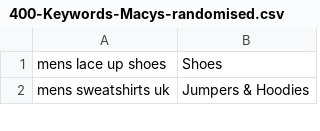
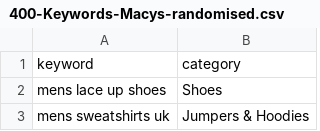
Before and after one commit to CharlyWargnier/CSVHub, a CSV file: Tommy-Macys/400-Keywords-Macys-randomised.csv, drawn as a sheet; only a part is shown; the diff names each change by its address in the sheet, - before the commit and + after, or states it on an @@ line.

Commit message:
added column names

```diff
--- a/Tommy-Macys/400-Keywords-Macys-randomised.csv
+++ b/Tommy-Macys/400-Keywords-Macys-randomised.csv
+row 1: keyword | category
```
